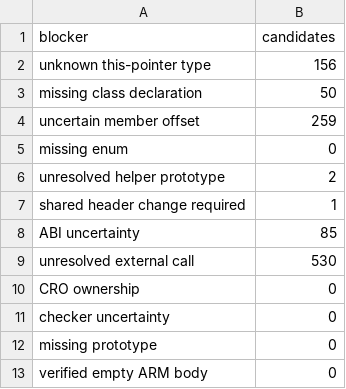
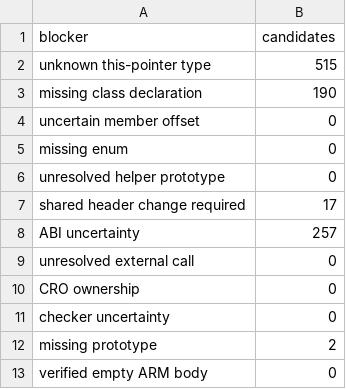
Before and after one commit to gradenGnostic/pokemoon, a CSV file: analysis/reagent/yellow_summary.csv, drawn as a sheet.

```diff
--- a/analysis/reagent/yellow_summary.csv
+++ b/analysis/reagent/yellow_summary.csv
@@ -1,13 +1,13 @@
 blocker,candidates
-unknown this-pointer type,156
-missing class declaration,50
-uncertain member offset,259
+unknown this-pointer type,515
+missing class declaration,190
+uncertain member offset,0
 missing enum,0
-unresolved helper prototype,2
-shared header change required,1
-ABI uncertainty,85
-unresolved external call,530
+unresolved helper prototype,0
+shared header change required,17
+ABI uncertainty,257
+unresolved external call,0
 CRO ownership,0
 checker uncertainty,0
-missing prototype,0
+missing prototype,2
 verified empty ARM body,0
```
Also changed, not shown: 37 other files.
